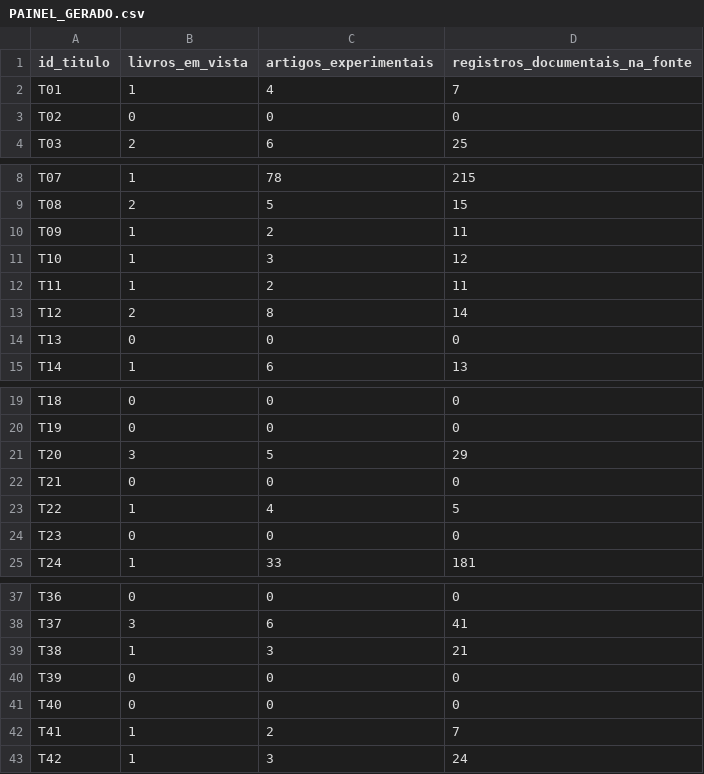
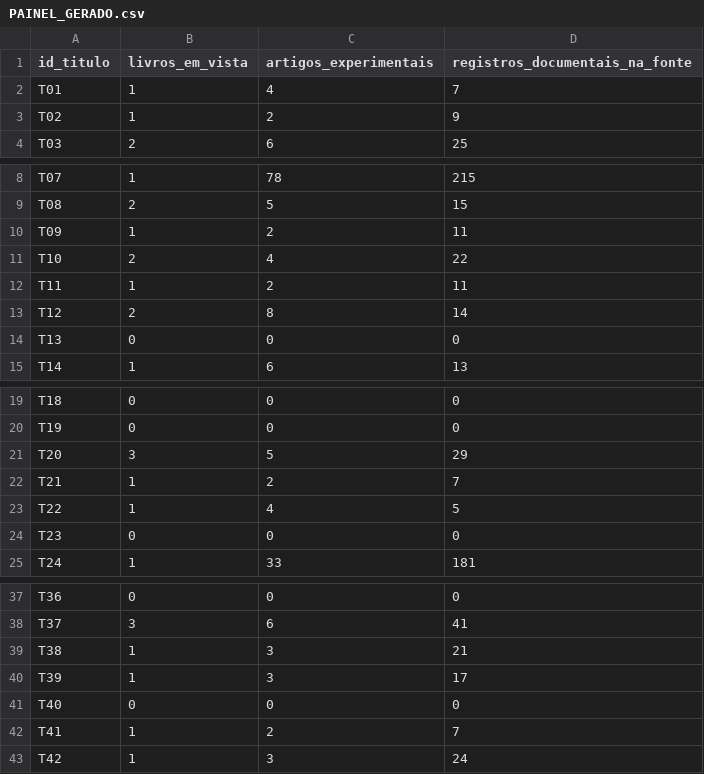
Before and after one commit to raphaelpetta/codigo-legislacao-federal, a CSV file: central/PAINEL_GERADO.csv, drawn as a sheet; only a part is shown, gaps mark what is left out.

Commit message:
chore(CLF R21): panel 32 títulos e 938 positivas

```diff
--- a/central/PAINEL_GERADO.csv
+++ b/central/PAINEL_GERADO.csv
@@ -2,3 +2,3 @@ id_titulo,livros_em_vista,artigos_experimentais,registros_documentais_na_fonte
 T01,1,4,7
-T02,0,0,0
+T02,1,2,9
 T03,2,6,25
@@ -10,3 +10,3 @@ T08,2,5,15
 T09,1,2,11
-T10,1,3,12
+T10,2,4,22
 T11,1,2,11
@@ -21,3 +21,3 @@ T19,0,0,0
 T20,3,5,29
-T21,0,0,0
+T21,1,2,7
 T22,1,4,5
@@ -39,3 +39,3 @@ T37,3,6,41
 T38,1,3,21
-T39,0,0,0
+T39,1,3,17
 T40,0,0,0
```
